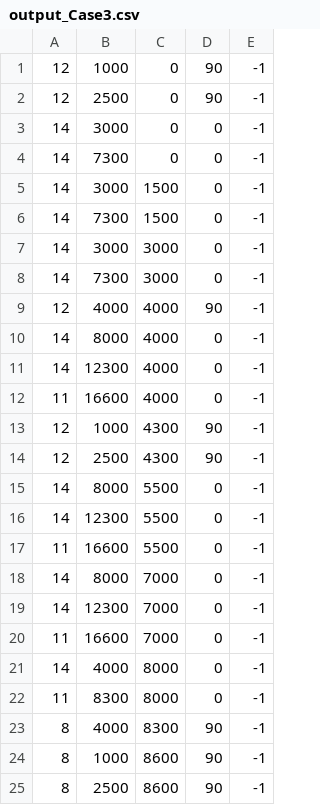
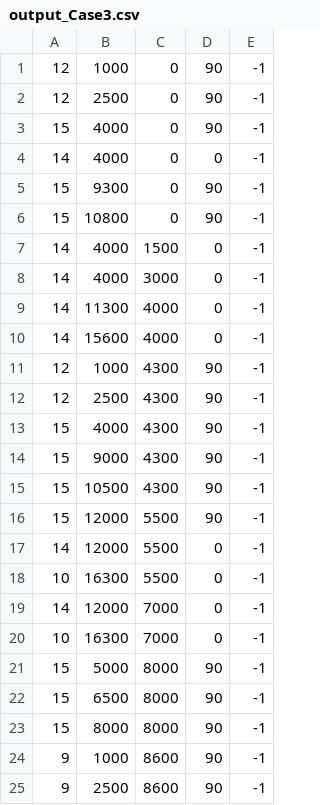
Before and after one commit to AndresLaptes/HackUPC-2026, a CSV file: resource/PublicTestCases/Case3/output_Case3.csv, drawn as a sheet; only a part is shown; the diff covers the shown part only.

```diff
--- a/resource/PublicTestCases/Case3/output_Case3.csv
+++ b/resource/PublicTestCases/Case3/output_Case3.csv
@@ -2,24 +2,24 @@
 12,2500,0,90,-1
-14,3000,0,0,-1
-14,7300,0,0,-1
-14,3000,1500,0,-1
-14,7300,1500,0,-1
-14,3000,3000,0,-1
-14,7300,3000,0,-1
-12,4000,4000,90,-1
-14,8000,4000,0,-1
-14,12300,4000,0,-1
-11,16600,4000,0,-1
+15,4000,0,90,-1
+14,4000,0,0,-1
+15,9300,0,90,-1
+15,10800,0,90,-1
+14,4000,1500,0,-1
+14,4000,3000,0,-1
+14,11300,4000,0,-1
+14,15600,4000,0,-1
 12,1000,4300,90,-1
 12,2500,4300,90,-1
-14,8000,5500,0,-1
-14,12300,5500,0,-1
-11,16600,5500,0,-1
-14,8000,7000,0,-1
-14,12300,7000,0,-1
-11,16600,7000,0,-1
-14,4000,8000,0,-1
-11,8300,8000,0,-1
-8,4000,8300,90,-1
-8,1000,8600,90,-1
-8,2500,8600,90,-1
+15,4000,4300,90,-1
+15,9000,4300,90,-1
+15,10500,4300,90,-1
+15,12000,5500,90,-1
+14,12000,5500,0,-1
+10,16300,5500,0,-1
+14,12000,7000,0,-1
+10,16300,7000,0,-1
+15,5000,8000,90,-1
+15,6500,8000,90,-1
+15,8000,8000,90,-1
+9,1000,8600,90,-1
+9,2500,8600,90,-1
```
Also changed, not shown: 4 added rows, 4 removed rows and 10 edited cells elsewhere in this file, resource/PublicTestCases/Case0/output_Case0.csv, 2 other files.
